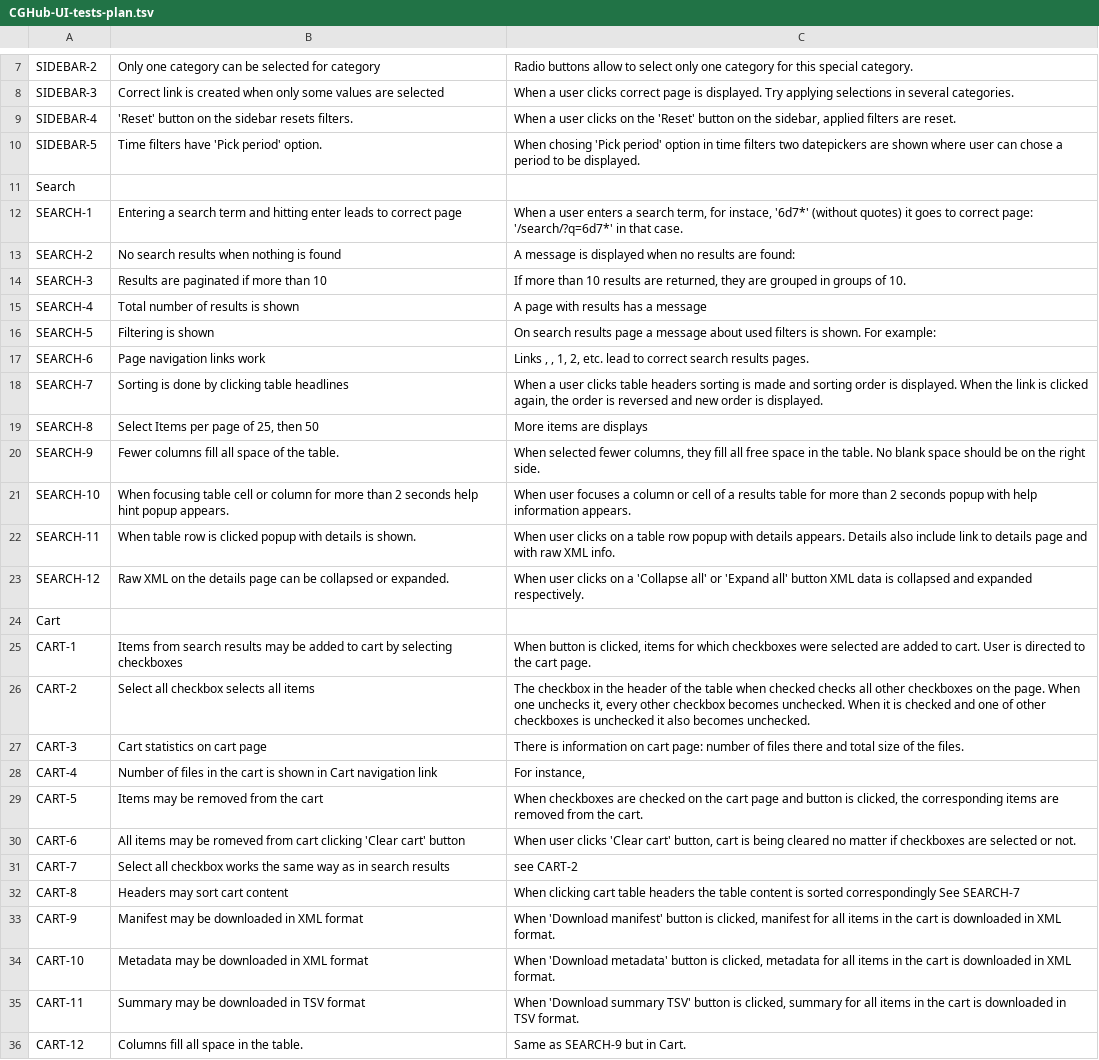
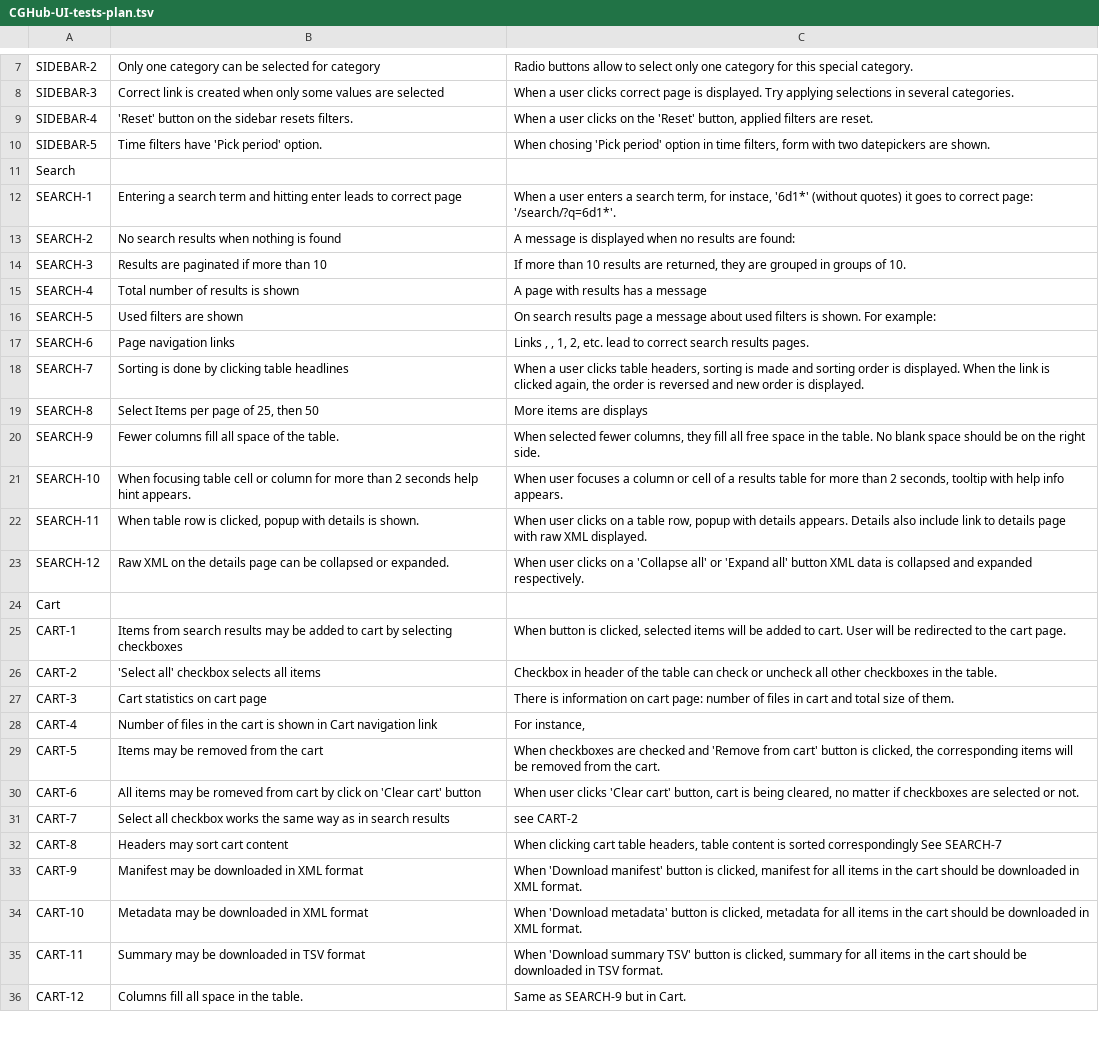
Before and after one commit to dudarev/cghub, a TSV file: cghub/docs/CGHub-UI-tests-plan.tsv, drawn as a sheet; only a part is shown, gaps mark what is left out; the diff covers the shown part only; the diff names each change by its address in the sheet, - before the commit and + after, or states it on an @@ line.

Commit message:
ticket:213 fixed test_reset_filters_button

```diff
--- a/cghub/docs/CGHub-UI-tests-plan.tsv
+++ b/cghub/docs/CGHub-UI-tests-plan.tsv
-C9: …the 'Reset' button on the sidebar, applied filters…
+C9: …the 'Reset' button, applied filters…
-C10: …in time filters two datepickers are shown where user can chose a period to be displayed.
+C10: …in time filters, form with two datepickers are shown.
-C12: …for instace, '6d7*' (without quotes) it goes to correct page: '/search/?q=6d7*' in that case.
+C12: …for instace, '6d1*' (without quotes) it goes to correct page: '/search/?q=6d1*'.
-B16: Filtering is shown
+B16: Used filters are shown
-B17: Page navigation links work
+B17: Page navigation links
-C18: …clicks table headers sorting is…
+C18: …clicks table headers, sorting is…
-B21: …help hint popup appears.
+B21: …help hint appears.
-C21: …than 2 seconds popup with help information appears.
+C21: …than 2 seconds, tooltip with help info appears.
-B22: …row is clicked popup with…
+B22: …row is clicked, popup with…
-C22: …a table row popup with details appears. Details also include link to details page and with raw XML info.
+C22: …a table row, popup with details appears. Details also include link to details page with raw XML displayed.
-C25: …is clicked, items for which checkboxes were selected are added to cart. User is directed to the…
+C25: …is clicked, selected items will be added to cart. User will be redirected to the…
-B26: Select all checkbox selects all items
+B26: 'Select all' checkbox selects all items
-C26: The checkbox in the header of the table when checked checks all other checkboxes on the page. When one unchecks it, every other checkbox becomes unchecked. When it is checked and one of other checkboxes is unchecked it also becomes unchecked.
+C26: Checkbox in header of the table can check or uncheck all other checkboxes in the table.
-C27: …of files there and total size of the files.
+C27: …of files in cart and total size of them.
-C29: …are checked on the cart page and button is clicked, the corresponding items are removed from…
+C29: …are checked and 'Remove from cart' button is clicked, the corresponding items will be removed from…
-B30: …from cart clicking 'Clear cart'…
+B30: …from cart by click on 'Clear cart'…
-C30: …is being cleared no matter…
+C30: …is being cleared, no matter…
-C32: …cart table headers the table content…
+C32: …cart table headers, table content…
-C33: …the cart is downloaded in…
+C33: …the cart should be downloaded in…
-C34: …the cart is downloaded in…
+C34: …the cart should be downloaded in…
-C35: …the cart is downloaded in…
+C35: …the cart should be downloaded in…
```
Also changed, not shown: 2 removed rows and 1 edited cell elsewhere in this file, 2 other files.
